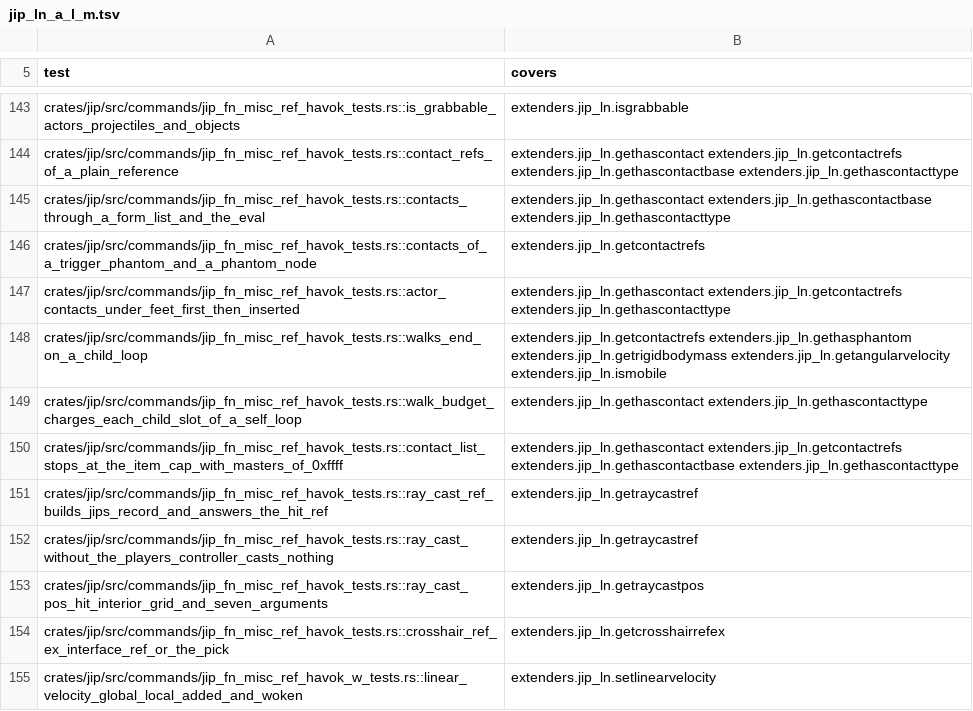
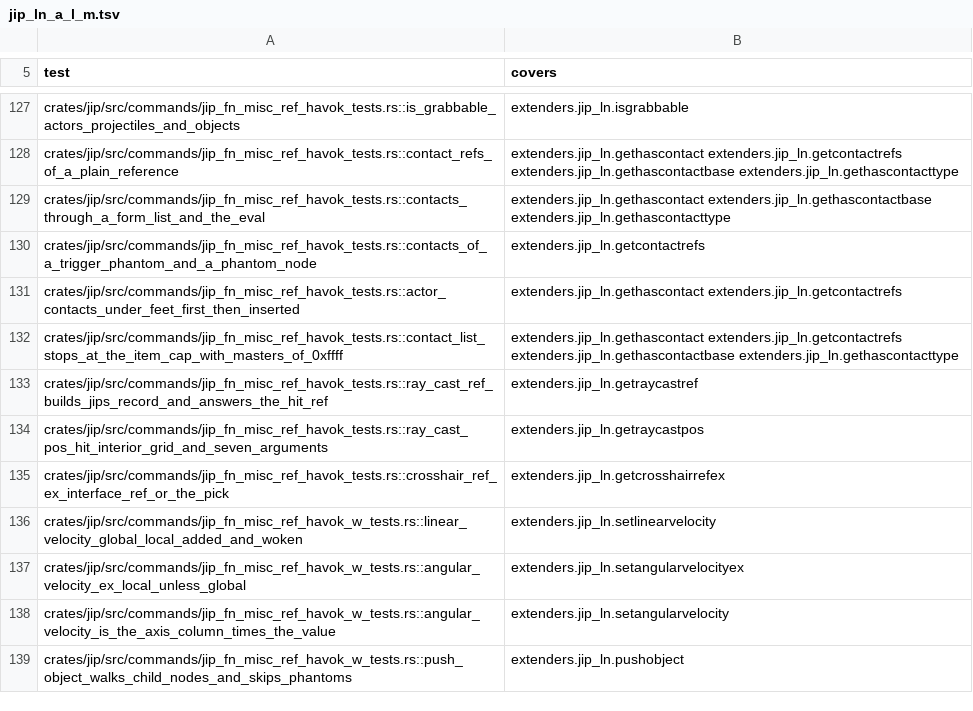
Before and after one commit to JorisJonkers-dev/nv-rs, a TSV file: .fork/catalogue/covers.d/jip_ln_a_l_m.tsv, drawn as a sheet; only a part is shown, gaps mark what is left out; the shorter side is filled out with more unchanged rows; the diff covers the shown part only.

Commit message:
fix(catalogue): drop the A, L, marker, minimap and misc rows whose tests would pass with the command missing

```diff
--- a/.fork/catalogue/covers.d/jip_ln_a_l_m.tsv
+++ b/.fork/catalogue/covers.d/jip_ln_a_l_m.tsv
@@ -146,8 +130,5 @@ crates/jip/src/commands/jip_fn_misc_ref_havok_tests.rs::contacts_through_a_form_
 crates/jip/src/commands/jip_fn_misc_ref_havok_tests.rs::contacts_of_a_trigger_phantom_and_a_phantom_node	extenders.jip_ln.getcontactrefs
-crates/jip/src/commands/jip_fn_misc_ref_havok_tests.rs::actor_contacts_under_feet_first_then_inserted	extenders.jip_ln.gethascontact extenders.jip_ln.getcontactrefs extenders.jip_ln.gethascontacttype
-crates/jip/src/commands/jip_fn_misc_ref_havok_tests.rs::walks_end_on_a_child_loop	extenders.jip_ln.getcontactrefs extenders.jip_ln.gethasphantom extenders.jip_ln.getrigidbodymass extenders.jip_ln.getangularvelocity extenders.jip_ln.ismobile
-crates/jip/src/commands/jip_fn_misc_ref_havok_tests.rs::walk_budget_charges_each_child_slot_of_a_self_loop	extenders.jip_ln.gethascontact extenders.jip_ln.gethascontacttype
+crates/jip/src/commands/jip_fn_misc_ref_havok_tests.rs::actor_contacts_under_feet_first_then_inserted	extenders.jip_ln.gethascontact extenders.jip_ln.getcontactrefs
 crates/jip/src/commands/jip_fn_misc_ref_havok_tests.rs::contact_list_stops_at_the_item_cap_with_masters_of_0xffff	extenders.jip_ln.gethascontact extenders.jip_ln.getcontactrefs extenders.jip_ln.gethascontactbase extenders.jip_ln.gethascontacttype
 crates/jip/src/commands/jip_fn_misc_ref_havok_tests.rs::ray_cast_ref_builds_jips_record_and_answers_the_hit_ref	extenders.jip_ln.getraycastref
-crates/jip/src/commands/jip_fn_misc_ref_havok_tests.rs::ray_cast_without_the_players_controller_casts_nothing	extenders.jip_ln.getraycastref
 crates/jip/src/commands/jip_fn_misc_ref_havok_tests.rs::ray_cast_pos_hit_interior_grid_and_seven_arguments	extenders.jip_ln.getraycastpos
```
Also changed, not shown: 26 removed rows and 14 edited cells elsewhere in this file.
